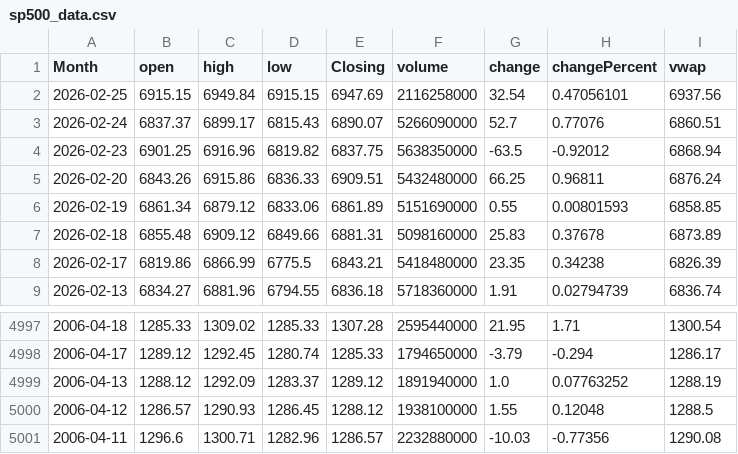
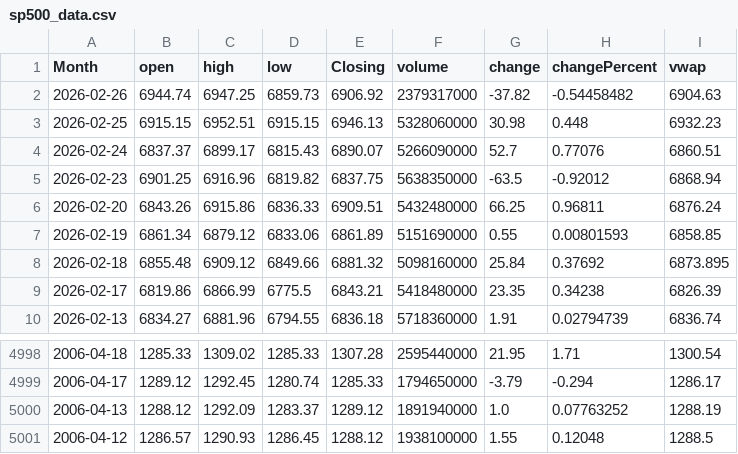
Before and after one commit to GilEpstein/S-P500-Portfolio-Simulator, a CSV file: sp500_data.csv, drawn as a sheet; only a part is shown, gaps mark what is left out.

```diff
--- a/sp500_data.csv
+++ b/sp500_data.csv
@@ -1,3 +1,4 @@
 Month,open,high,low,Closing,volume,change,changePercent,vwap
-2026-02-25,6915.15,6949.84,6915.15,6947.69,2116258000,32.54,0.47056101,6937.56
+2026-02-26,6944.74,6947.25,6859.73,6906.92,2379317000,-37.82,-0.54458482,6904.63
+2026-02-25,6915.15,6952.51,6915.15,6946.13,5328060000,30.98,0.448,6932.23
 2026-02-24,6837.37,6899.17,6815.43,6890.07,5266090000,52.7,0.77076,6860.51
@@ -6,3 +7,3 @@ Month,open,high,low,Closing,volume,change,changePercent,vwap
 2026-02-19,6861.34,6879.12,6833.06,6861.89,5151690000,0.55,0.00801593,6858.85
-2026-02-18,6855.48,6909.12,6849.66,6881.31,5098160000,25.83,0.37678,6873.89
+2026-02-18,6855.48,6909.12,6849.66,6881.32,5098160000,25.84,0.37692,6873.895
 2026-02-17,6819.86,6866.99,6775.5,6843.21,5418480000,23.35,0.34238,6826.39
@@ -5000,2 +5001 @@ Month,open,high,low,Closing,volume,change,changePercent,vwap
 2006-04-12,1286.57,1290.93,1286.45,1288.12,1938100000,1.55,0.12048,1288.5
-2006-04-11,1296.6,1300.71,1282.96,1286.57,2232880000,-10.03,-0.77356,1290.08
```
